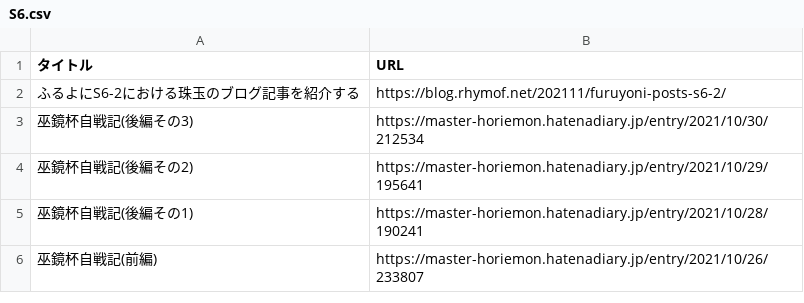
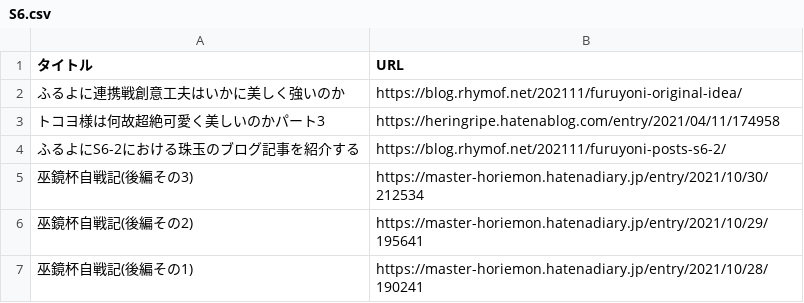
Before and after one commit to rhymof/furuyoni-post-list, a CSV file: S6.csv, drawn as a sheet; only a part is shown; the shorter side is filled out with more unchanged rows.

Commit message:
創意工夫、トコヨ

```diff
--- a/S6.csv
+++ b/S6.csv
@@ -1,2 +1,4 @@
 タイトル,URL
+ふるよに連携戦創意工夫はいかに美しく強いのか,https://blog.rhymof.net/202111/furuyoni-original-idea/
+トコヨ様は何故超絶可愛く美しいのかパート3,https://heringripe.hatenablog.com/entry/2021/04/11/174958
 ふるよにS6-2における珠玉のブログ記事を紹介する,https://blog.rhymof.net/202111/furuyoni-posts-s6-2/
```
